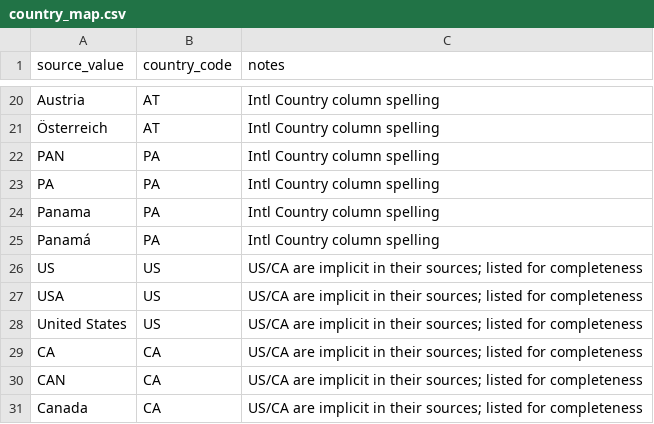
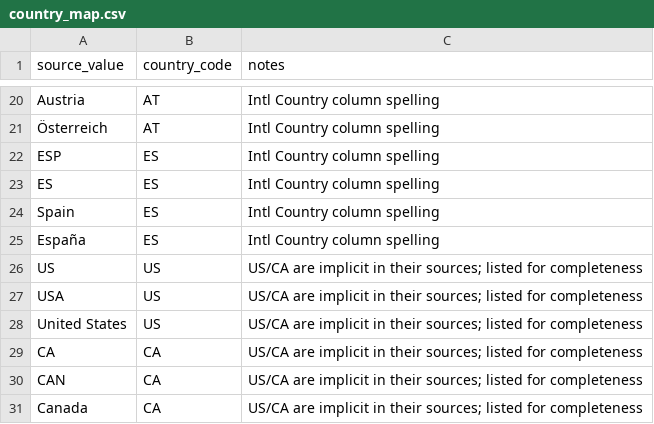
Before and after one commit to anna-malakhova-anna/football-project-next-gen, a CSV file: dbt/seeds/country_map.csv, drawn as a sheet; only a part is shown, gaps mark what is left out; removed rows and columns are numbered as before the commit, all else as after; the diff names each change by its address in the sheet, - before the commit and + after, or states it on an @@ line.

```diff
--- a/dbt/seeds/country_map.csv
+++ b/dbt/seeds/country_map.csv
-row 22: PAN | PA | Intl Country column spelling
-row 23: PA | PA | Intl Country column spelling
-row 24: Panama | PA | Intl Country column spelling
-row 25: Panamá | PA | Intl Country column spelling
+row 22: ESP | ES | Intl Country column spelling
+row 23: ES | ES | Intl Country column spelling
+row 24: Spain | ES | Intl Country column spelling
+row 25: España | ES | Intl Country column spelling
```
Also changed, not shown: dbt/seeds/age_consent_rules.csv, dbt/seeds/division_map.csv, 37 other files.
